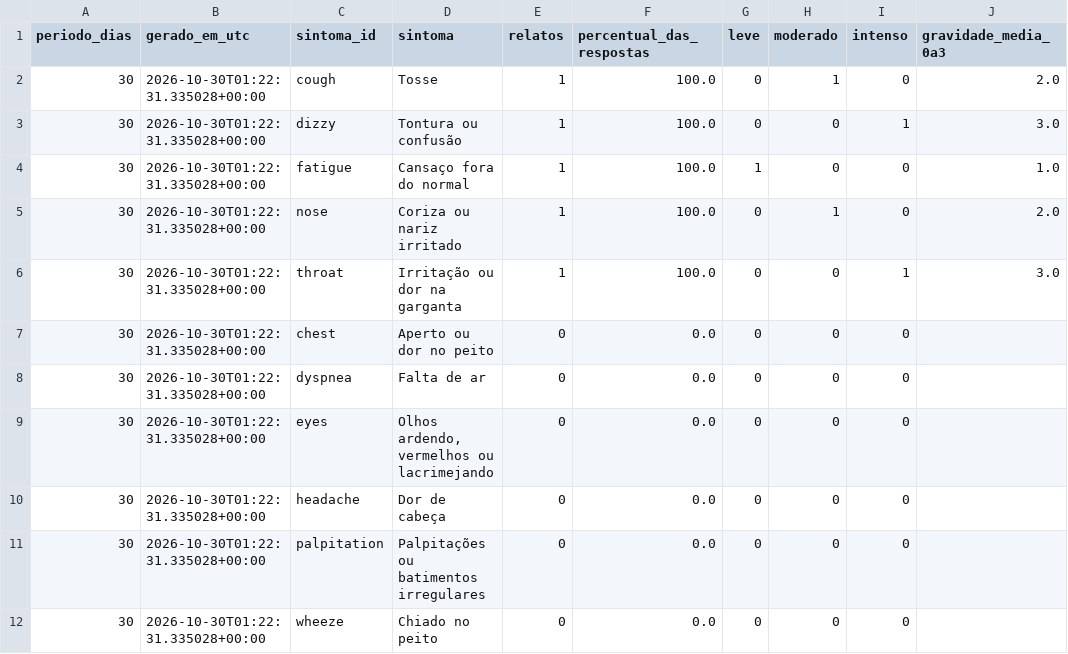
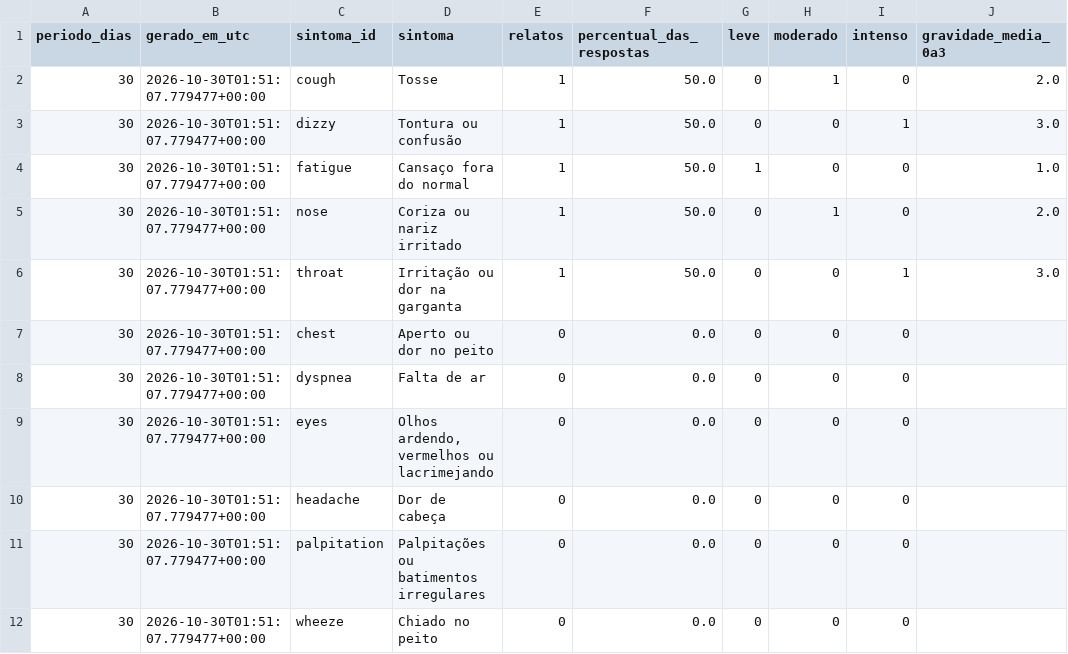
Before and after one commit to micael-oliveira-ufam/respirar-amazonas, a CSV file: docs/dados/csv/sintomas-30d.csv, drawn as a sheet.

```diff
--- a/docs/dados/csv/sintomas-30d.csv
+++ b/docs/dados/csv/sintomas-30d.csv
@@ -1,12 +1,12 @@
 periodo_dias,gerado_em_utc,sintoma_id,sintoma,relatos,percentual_das_respostas,leve,moderado,intenso,gravidade_media_0a3
-30,2026-10-30T01:22:31.335028+00:00,cough,Tosse,1,100.0,0,1,0,2.0
-30,2026-10-30T01:22:31.335028+00:00,dizzy,Tontura ou confusão,1,100.0,0,0,1,3.0
-30,2026-10-30T01:22:31.335028+00:00,fatigue,Cansaço fora do normal,1,100.0,1,0,0,1.0
-30,2026-10-30T01:22:31.335028+00:00,nose,Coriza ou nariz irritado,1,100.0,0,1,0,2.0
-30,2026-10-30T01:22:31.335028+00:00,throat,Irritação ou dor na garganta,1,100.0,0,0,1,3.0
-30,2026-10-30T01:22:31.335028+00:00,chest,Aperto ou dor no peito,0,0.0,0,0,0,
-30,2026-10-30T01:22:31.335028+00:00,dyspnea,Falta de ar,0,0.0,0,0,0,
-30,2026-10-30T01:22:31.335028+00:00,eyes,"Olhos ardendo, vermelhos ou lacrimejando",0,0.0,0,0,0,
-30,2026-10-30T01:22:31.335028+00:00,headache,Dor de cabeça,0,0.0,0,0,0,
-30,2026-10-30T01:22:31.335028+00:00,palpitation,Palpitações ou batimentos irregulares,0,0.0,0,0,0,
-30,2026-10-30T01:22:31.335028+00:00,wheeze,Chiado no peito,0,0.0,0,0,0,
+30,2026-10-30T01:51:07.779477+00:00,cough,Tosse,1,50.0,0,1,0,2.0
+30,2026-10-30T01:51:07.779477+00:00,dizzy,Tontura ou confusão,1,50.0,0,0,1,3.0
+30,2026-10-30T01:51:07.779477+00:00,fatigue,Cansaço fora do normal,1,50.0,1,0,0,1.0
+30,2026-10-30T01:51:07.779477+00:00,nose,Coriza ou nariz irritado,1,50.0,0,1,0,2.0
+30,2026-10-30T01:51:07.779477+00:00,throat,Irritação ou dor na garganta,1,50.0,0,0,1,3.0
+30,2026-10-30T01:51:07.779477+00:00,chest,Aperto ou dor no peito,0,0.0,0,0,0,
+30,2026-10-30T01:51:07.779477+00:00,dyspnea,Falta de ar,0,0.0,0,0,0,
+30,2026-10-30T01:51:07.779477+00:00,eyes,"Olhos ardendo, vermelhos ou lacrimejando",0,0.0,0,0,0,
+30,2026-10-30T01:51:07.779477+00:00,headache,Dor de cabeça,0,0.0,0,0,0,
+30,2026-10-30T01:51:07.779477+00:00,palpitation,Palpitações ou batimentos irregulares,0,0.0,0,0,0,
+30,2026-10-30T01:51:07.779477+00:00,wheeze,Chiado no peito,0,0.0,0,0,0,
```
Also changed, not shown: docs/dados/csv/perfil_contexto-1d.csv, docs/dados/csv/perfil_contexto-30d.csv, 27 other files.
